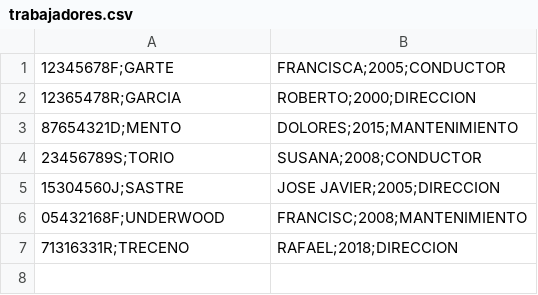
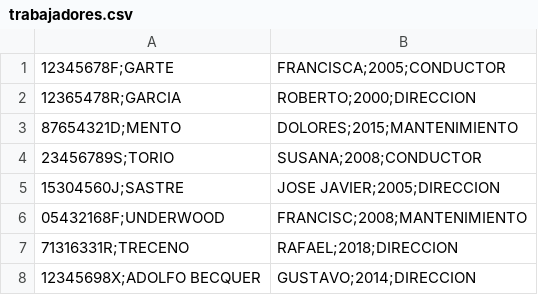
Before and after one commit to rafa13o/GestionEmpresaAutobuses, a CSV file: trabajadores.csv, drawn as a sheet; the diff names each change by its address in the sheet, - before the commit and + after, or states it on an @@ line.

```diff
--- a/trabajadores.csv
+++ b/trabajadores.csv
+row 8: 12345698X;ADOLFO BECQUER | GUSTAVO;2014;DIRECCION
```
Also changed, not shown: 10 other files.
